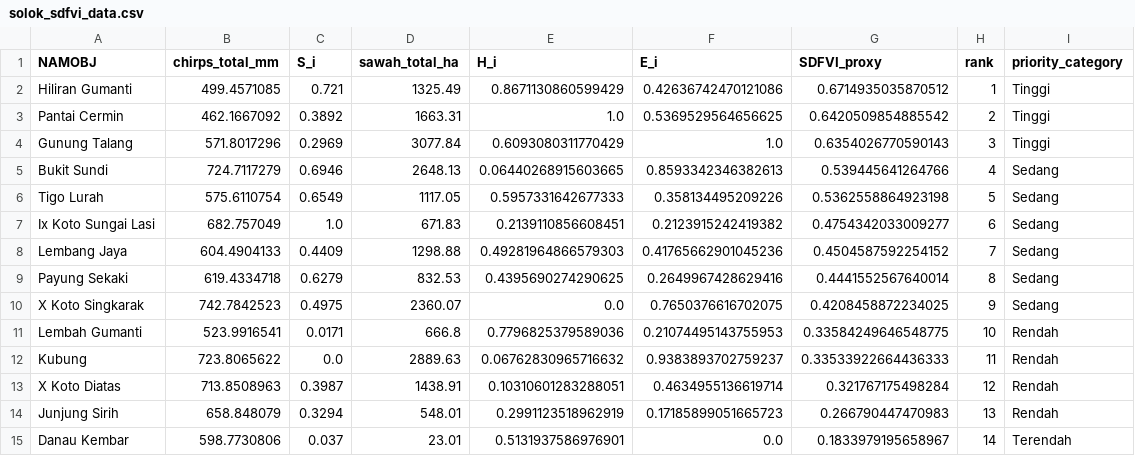
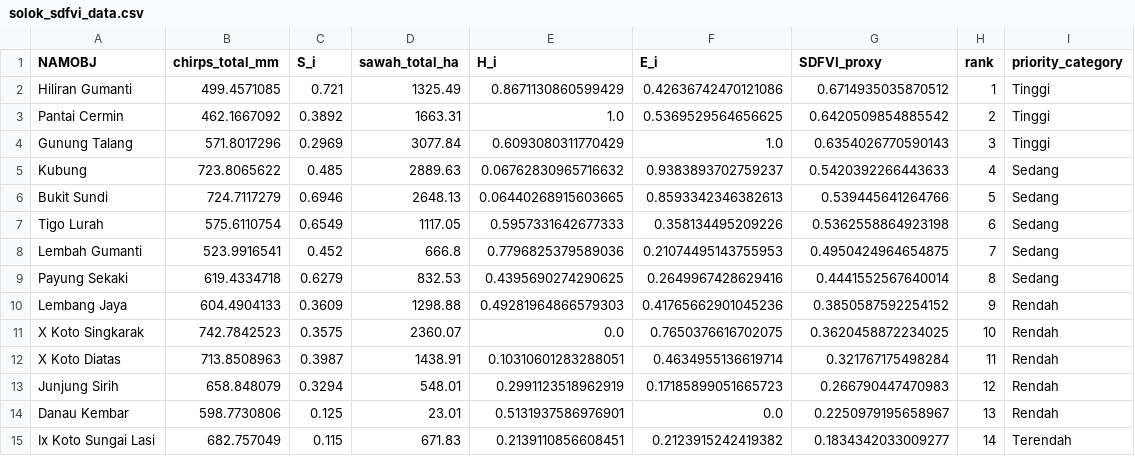
Before and after one commit to purbaningsihpuri1-del/SDFVIProxyExplorer, a CSV file: public/solok_sdfvi_data.csv, drawn as a sheet.

Commit message:
feat: update Solok data and add navigation icons
Refine the Solok regional data, update thematic map metadata, and expand the UI icon set to support a more robust navigation structure in the application dashboard.

```diff
--- a/public/solok_sdfvi_data.csv
+++ b/public/solok_sdfvi_data.csv
@@ -4,12 +4,12 @@ Pantai Cermin,462.1667092,0.3892,1663.31,1.0,0.5369529564656625,0.64205098548855
 Gunung Talang,571.8017296,0.2969,3077.84,0.6093080311770429,1.0,0.6354026770590143,3,Tinggi
-Bukit Sundi,724.7117279,0.6946,2648.13,0.06440268915603665,0.8593342346382613,0.539445641264766,4,Sedang
-Tigo Lurah,575.6110754,0.6549,1117.05,0.5957331642677333,0.358134495209226,0.5362558864923198,5,Sedang
-Ix Koto Sungai Lasi,682.757049,1.0,671.83,0.2139110856608451,0.2123915242419382,0.4754342033009277,6,Sedang
-Lembang Jaya,604.4904133,0.4409,1298.88,0.49281964866579303,0.41765662901045236,0.4504587592254152,7,Sedang
+Kubung,723.8065622,0.485,2889.63,0.06762830965716632,0.9383893702759237,0.5420392266443633,4,Sedang
+Bukit Sundi,724.7117279,0.6946,2648.13,0.06440268915603665,0.8593342346382613,0.539445641264766,5,Sedang
+Tigo Lurah,575.6110754,0.6549,1117.05,0.5957331642677333,0.358134495209226,0.5362558864923198,6,Sedang
+Lembah Gumanti,523.9916541,0.452,666.8,0.7796825379589036,0.21074495143755953,0.4950424964654875,7,Sedang
 Payung Sekaki,619.4334718,0.6279,832.53,0.4395690274290625,0.2649967428629416,0.4441552567640014,8,Sedang
-X Koto Singkarak,742.7842523,0.4975,2360.07,0.0,0.7650376616702075,0.4208458872234025,9,Sedang
-Lembah Gumanti,523.9916541,0.0171,666.8,0.7796825379589036,0.21074495143755953,0.33584249646548775,10,Rendah
-Kubung,723.8065622,0.0,2889.63,0.06762830965716632,0.9383893702759237,0.33533922664436333,11,Rendah
-X Koto Diatas,713.8508963,0.3987,1438.91,0.10310601283288051,0.4634955136619714,0.321767175498284,12,Rendah
-Junjung Sirih,658.848079,0.3294,548.01,0.2991123518962919,0.17185899051665723,0.266790447470983,13,Rendah
-Danau Kembar,598.7730806,0.037,23.01,0.5131937586976901,0.0,0.1833979195658967,14,Terendah
+Lembang Jaya,604.4904133,0.3609,1298.88,0.49281964866579303,0.41765662901045236,0.3850587592254152,9,Rendah
+X Koto Singkarak,742.7842523,0.3575,2360.07,0.0,0.7650376616702075,0.3620458872234025,10,Rendah
+X Koto Diatas,713.8508963,0.3987,1438.91,0.10310601283288051,0.4634955136619714,0.321767175498284,11,Rendah
+Junjung Sirih,658.848079,0.3294,548.01,0.2991123518962919,0.17185899051665723,0.266790447470983,12,Rendah
+Danau Kembar,598.7730806,0.125,23.01,0.5131937586976901,0.0,0.2250979195658967,13,Rendah
+Ix Koto Sungai Lasi,682.757049,0.115,671.83,0.2139110856608451,0.2123915242419382,0.1834342033009277,14,Terendah
```
Also changed, not shown: 23 other files.
